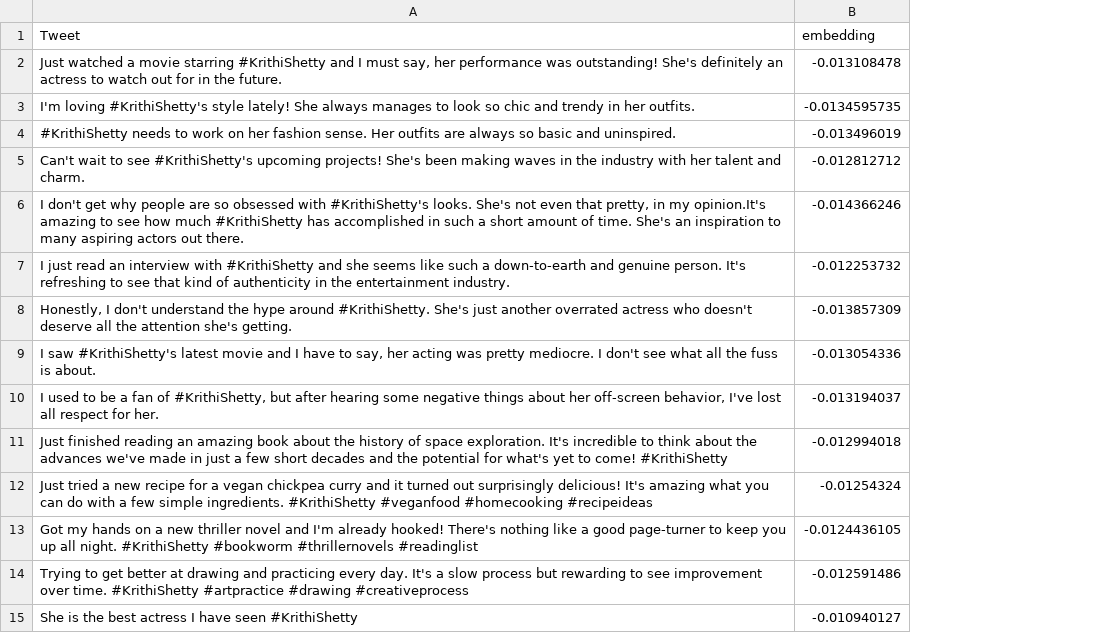
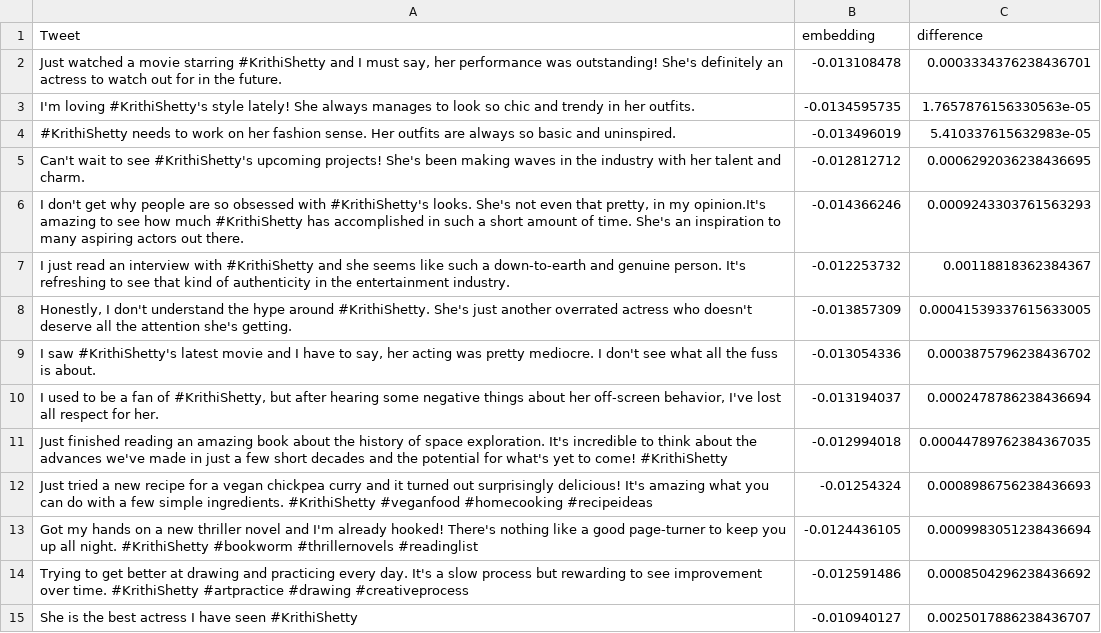
Before and after one commit to phenomenal777/Twitter-Feed-Filter, a CSV file: src/python/embeddings/embeddings_KrithiShetty_tweets.csv, drawn as a sheet; the diff names each change by its address in the sheet, - before the commit and + after, or states it on an @@ line.

Commit message:
added the difference to the csv files

```diff
--- a/src/python/embeddings/embeddings_KrithiShetty_tweets.csv
+++ b/src/python/embeddings/embeddings_KrithiShetty_tweets.csv
+column C (difference), rows 2-15: 0.0003334376238436701 | 1.7657876156330563e-05 | 5.410337615632983e-05 | 0.0006292036238436695 | 0.0009243303761563293 | 0.00118818362384367 | 0.00041539337615633005 | 0.0003875796238436702 | 0.0002478786238436694 | 0.00044789762384367035 | 0.0008986756238436693 | 0.0009983051238436694 | 0.0008504296238436692 | 0.0025017886238436707
```
Also changed, not shown: src/python/embeddings/embeddings_BankNiftyOption_tweets.csv, src/python/embeddings/embeddings_TataMotors_tweets.csv, 1 other file.
